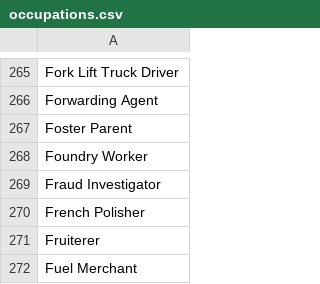
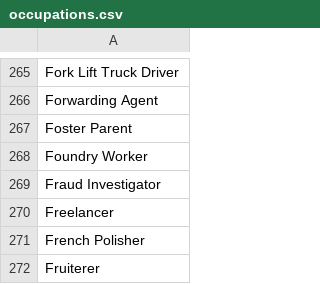
Before and after one commit to nejat-njonjo/occupations, a CSV file: occupations.csv, drawn as a sheet; only a part is shown, gaps mark what is left out; the shorter side is filled out with more unchanged rows.

Commit message:
added Freelancer occupation

```diff
--- a/occupations.csv
+++ b/occupations.csv
@@ -269,2 +269,3 @@ Foundry Worker
 Fraud Investigator
+Freelancer
 French Polisher
```
